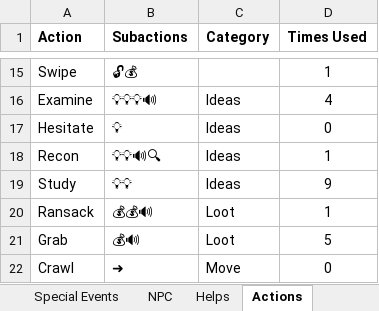
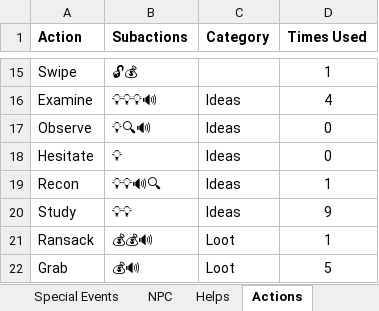
Before and after one commit to andymeneely/project-timber-wolf, an Excel workbook: data/data.xlsx, sheet Actions, drawn as a sheet; only a part is shown, gaps mark what is left out; the shorter side is filled out with more unchanged rows; values as stored, in another font and other column widths than the file's, no borders; the diff names each change by its address in the sheet, - before the commit and + after, or states it on an @@ line.

```diff
--- a/data/data.xlsx (sheet Actions)
+++ b/data/data.xlsx (sheet Actions)
+row 17: Observe | 💡🔍🔊 | Ideas | 0
```
Also changed, not shown: sheet Characters, sheet Special Events, 2 other files.
